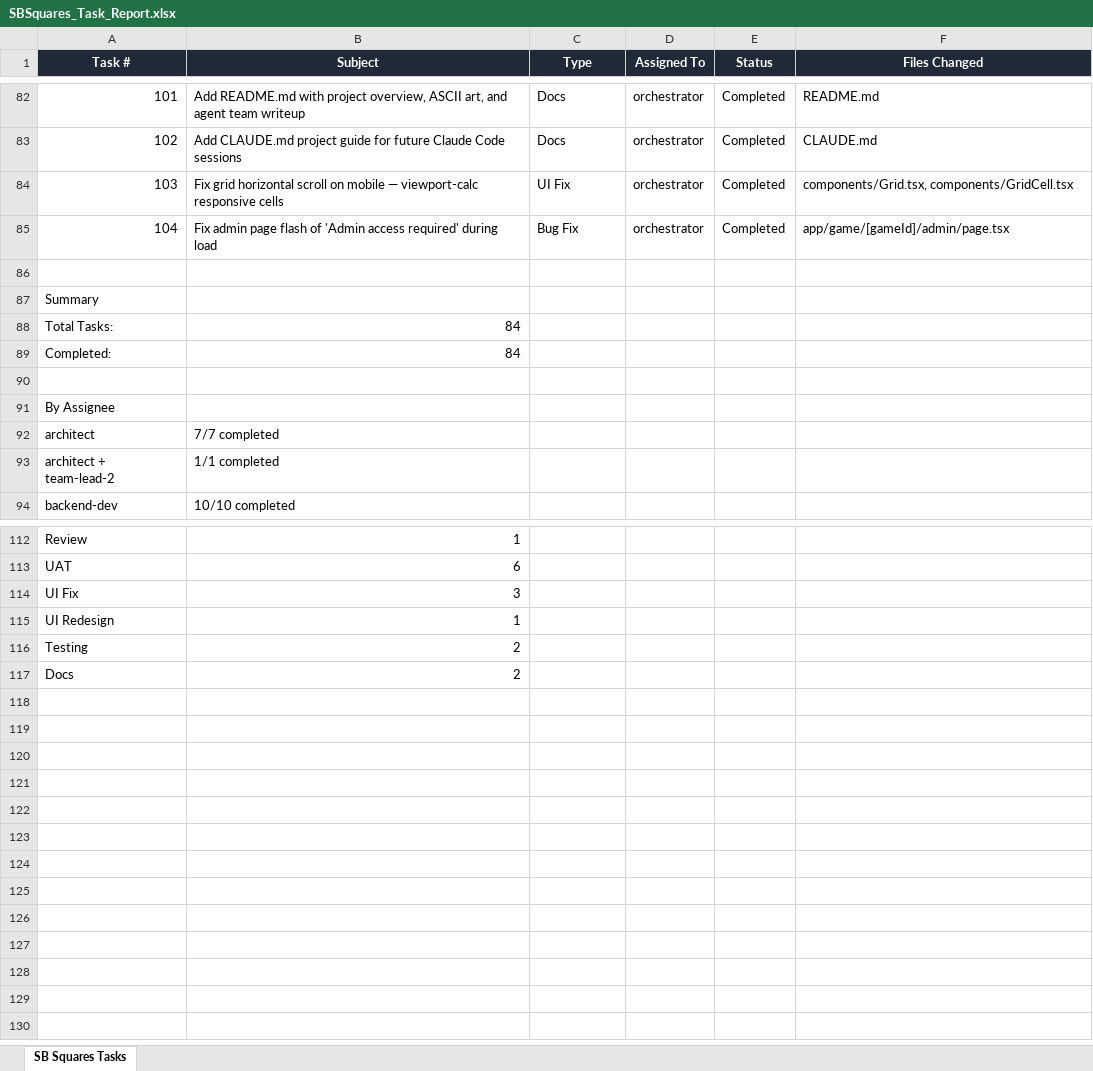
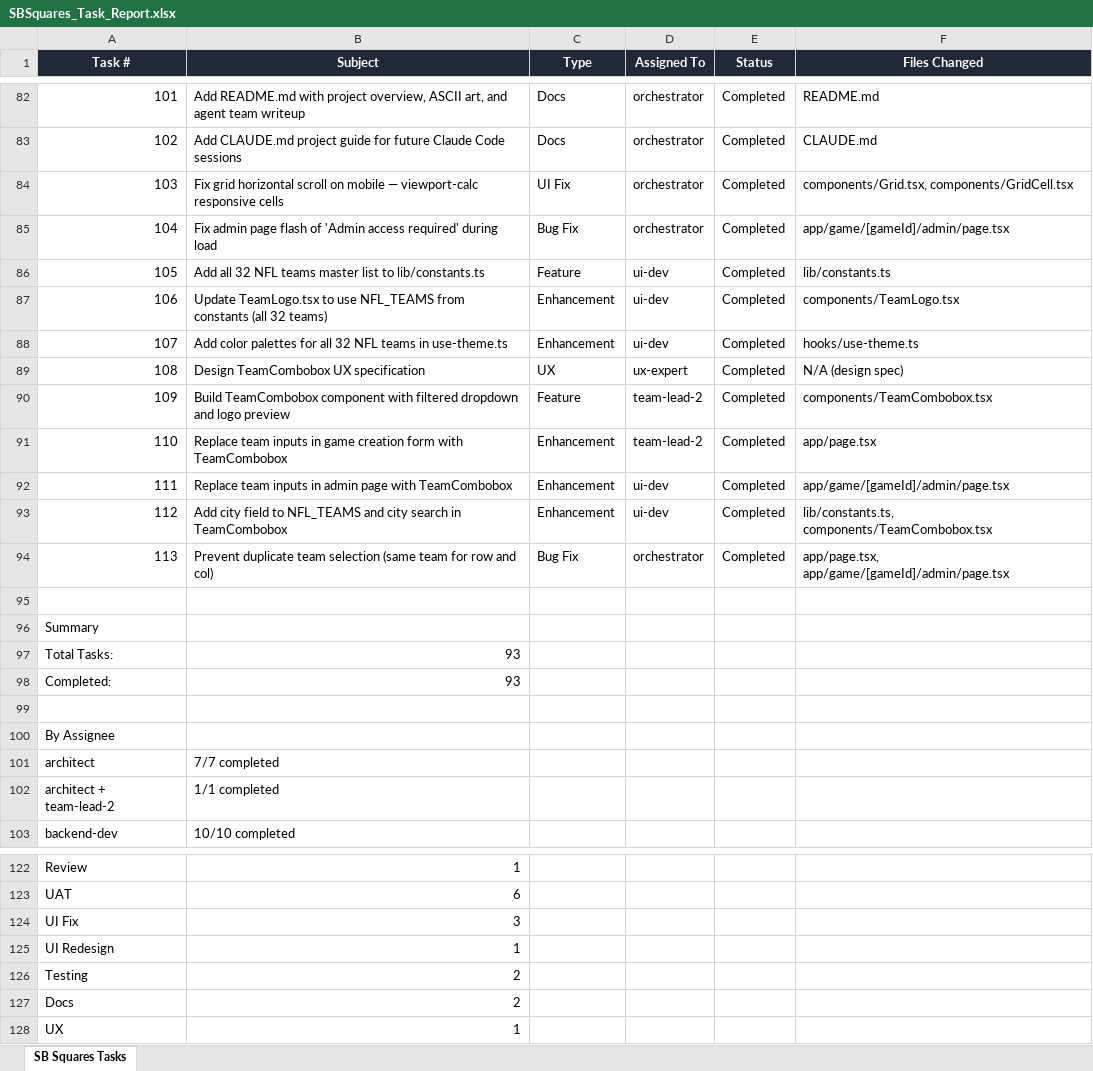
Before and after one commit to skoduri-epic/SBSquares, an Excel workbook: SBSquares_Task_Report.xlsx, sheet SB Squares Tasks, drawn as a sheet; only a part is shown, gaps mark what is left out; values as stored, in another font and other column widths than the file's, no borders; addresses are those after the commit; the diff covers the shown part only; the diff names each change by its address in the sheet, - before the commit and + after, or states it on an @@ line.

```diff
--- a/SBSquares_Task_Report.xlsx (sheet SB Squares Tasks)
+++ b/SBSquares_Task_Report.xlsx (sheet SB Squares Tasks)
+row 86: 105 | Add all 32 NFL teams master list to lib/constants.ts | Feature | ui-dev | Completed | lib/constants.ts
+row 87: 106 | Update TeamLogo.tsx to use NFL_TEAMS from constants (all 32 teams) | Enhancement | ui-dev | Completed | components/TeamLogo.tsx
+row 88: 107 | Add color palettes for all 32 NFL teams in use-theme.ts | Enhancement | ui-dev | Completed | hooks/use-theme.ts
+row 89: 108 | Design TeamCombobox UX specification | UX | ux-expert | Completed | N/A (design spec)
+row 90: 109 | Build TeamCombobox component with filtered dropdown and logo preview | Feature | team-lead-2 | Completed | components/TeamCombobox.tsx
+row 91: 110 | Replace team inputs in game creation form with TeamCombobox | Enhancement | team-lead-2 | Completed | app/page.tsx
+row 92: 111 | Replace team inputs in admin page with TeamCombobox | Enhancement | ui-dev | Completed | app/game/[gameId]/admin/page.tsx
+row 93: 112 | Add city field to NFL_TEAMS and city search in TeamCombobox | Enhancement | ui-dev | Completed | lib/constants.ts, components/TeamCombobox.tsx
+row 94: 113 | Prevent duplicate team selection (same team for row and col) | Bug Fix | orchestrator | Completed | app/page.tsx, app/game/[gameId]/admin/page.tsx
-B97:B98 (Subject): 84
+B97:B98 (Subject): 93
+row 128: UX | 1
```
Also changed, not shown: 1 added row and 6 edited cells elsewhere in this sheet, 6 other files.
